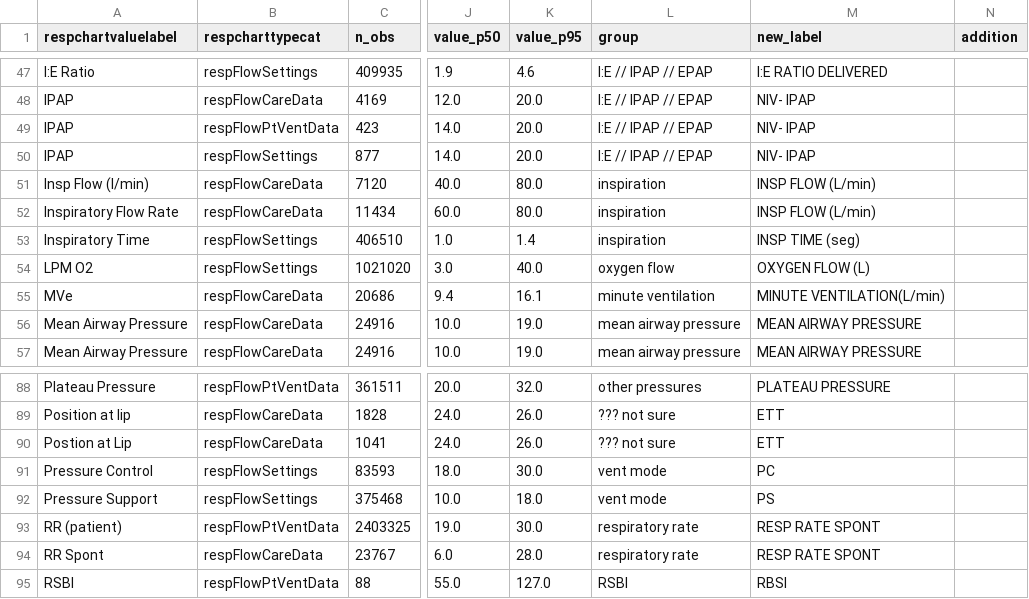
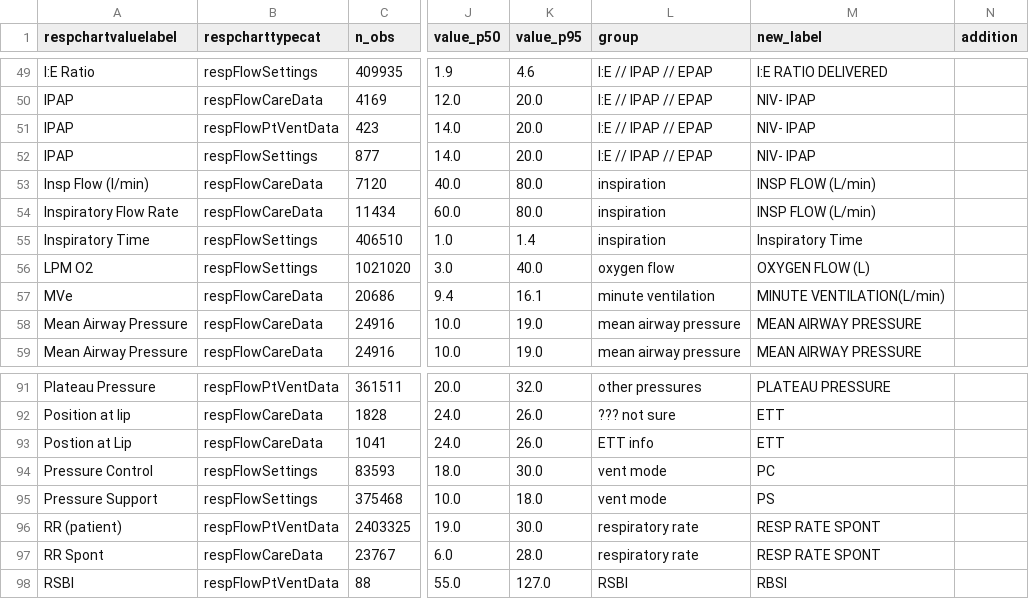
Before and after one commit to alistairewj/pao2-fio2-prediction, a CSV file: create-vent-query-process/respiratorycharting_labelled.csv, drawn as a sheet; only a part is shown, gaps mark what is left out; addresses are those after the commit; the diff covers the shown part only; the diff names each change by its address in the sheet, - before the commit and + after, or states it on an @@ line.

Commit message:
rename tidal volumes and fix some labels

```diff
--- a/create-vent-query-process/respiratorycharting_labelled.csv
+++ b/create-vent-query-process/respiratorycharting_labelled.csv
-M55 (new_label): INSP TIME (seg)
+M55 (new_label): Inspiratory Time
-L93 (group): ??? not sure
+L93 (group): ETT info
```
Also changed, not shown: 6 added rows and 18 edited cells elsewhere in this file.
